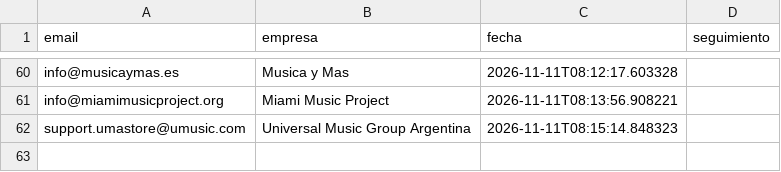
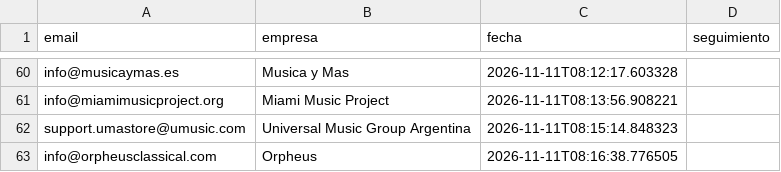
Before and after one commit to joseg09dg-888/IMSYSTEM, a CSV file: data/libro_enviados.csv, drawn as a sheet; only a part is shown, gaps mark what is left out; the diff names each change by its address in the sheet, - before the commit and + after, or states it on an @@ line.

```diff
--- a/data/libro_enviados.csv
+++ b/data/libro_enviados.csv
+row 63: info@orpheusclassical.com | Orpheus | 2026-11-11T08:16:38.776505
```
Also changed, not shown: logs/actividad_agentes.csv, 5 other files.
